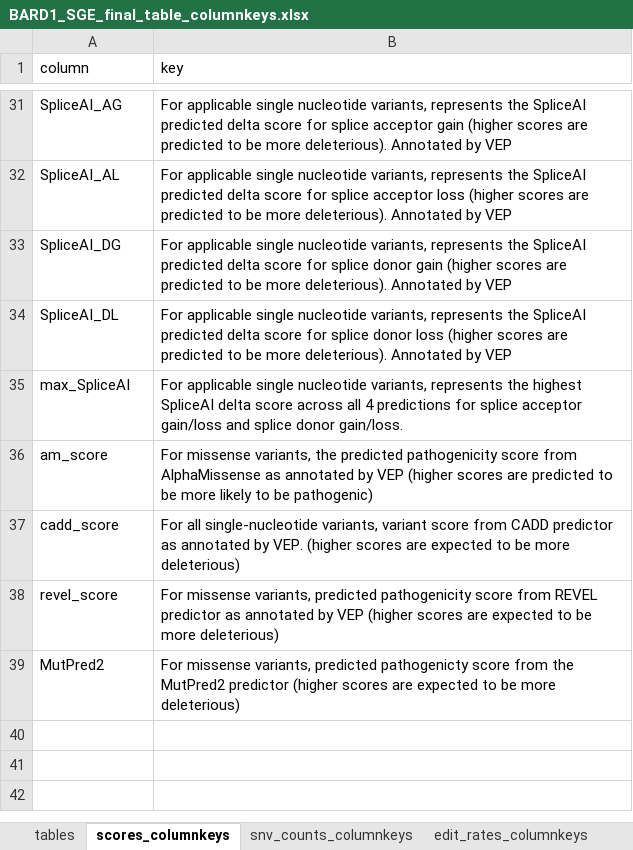
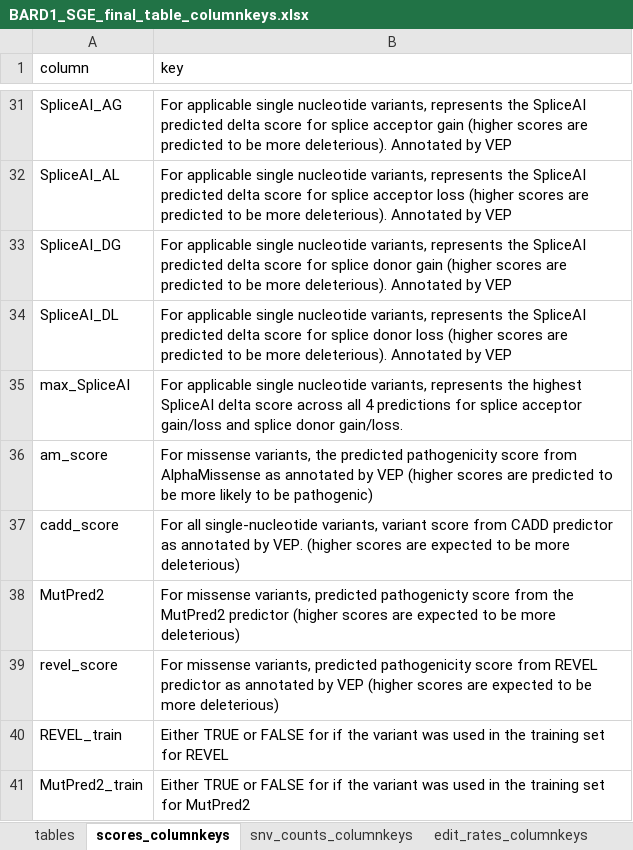
Before and after one commit to ivanw314/BARD1_SGE_analysis, an Excel workbook: Data/final_tables/column_keys/BARD1_SGE_final_table_columnkeys.xlsx, sheet scores_columnkeys, drawn as a sheet; only a part is shown, gaps mark what is left out; values as stored, in another font and other column widths than the file's, no borders; the diff names each change by its address in the sheet, - before the commit and + after, or states it on an @@ line.

Commit message:
Update BARD1_SGE_final_table_columnkeys.xlsx
Updated column keys

```diff
--- a/Data/final_tables/column_keys/BARD1_SGE_final_table_columnkeys.xlsx (sheet scores_columnkeys)
+++ b/Data/final_tables/column_keys/BARD1_SGE_final_table_columnkeys.xlsx (sheet scores_columnkeys)
@@ row 39 moved to row 38: MutPred2 @@
+row 40: REVEL_train | Either TRUE or FALSE for if the variant was used in the training set for REVEL
+row 41: MutPred2_train | Either TRUE or FALSE for if the variant was used in the training set for MutPred2
```
